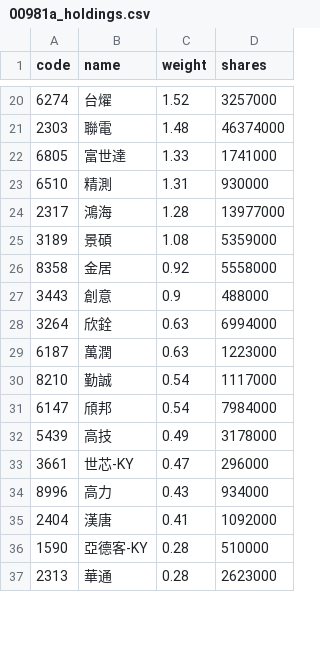
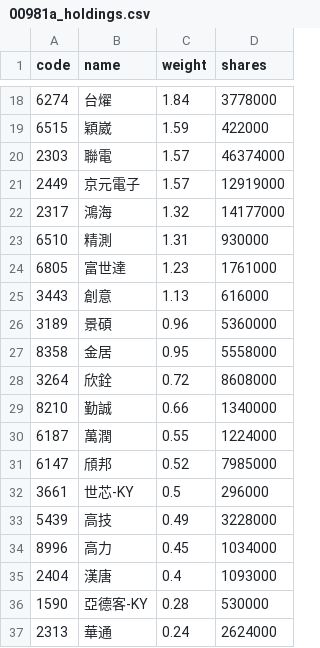
Before and after one commit to eceeff/etf_bot_for00981a, a CSV file: 00981a_holdings.csv, drawn as a sheet; only a part is shown, gaps mark what is left out; the diff covers the shown part only.

```diff
--- a/00981a_holdings.csv
+++ b/00981a_holdings.csv
@@ -20,18 +18,20 @@ code,name,weight,shares
-6274,台燿,1.52,3257000
-2303,聯電,1.48,46374000
-6805,富世達,1.33,1741000
+6274,台燿,1.84,3778000
+6515,穎崴,1.59,422000
+2303,聯電,1.57,46374000
+2449,京元電子,1.57,12919000
+2317,鴻海,1.32,14177000
 6510,精測,1.31,930000
-2317,鴻海,1.28,13977000
-3189,景碩,1.08,5359000
-8358,金居,0.92,5558000
-3443,創意,0.9,488000
-3264,欣銓,0.63,6994000
-6187,萬潤,0.63,1223000
-8210,勤誠,0.54,1117000
-6147,頎邦,0.54,7984000
-5439,高技,0.49,3178000
-3661,世芯-KY,0.47,296000
-8996,高力,0.43,934000
-2404,漢唐,0.41,1092000
-1590,亞德客-KY,0.28,510000
-2313,華通,0.28,2623000
+6805,富世達,1.23,1761000
+3443,創意,1.13,616000
+3189,景碩,0.96,5360000
+8358,金居,0.95,5558000
+3264,欣銓,0.72,8608000
+8210,勤誠,0.66,1340000
+6187,萬潤,0.55,1224000
+6147,頎邦,0.52,7985000
+3661,世芯-KY,0.5,296000
+5439,高技,0.49,3228000
+8996,高力,0.45,1034000
+2404,漢唐,0.4,1093000
+1590,亞德客-KY,0.28,530000
+2313,華通,0.24,2624000
```
Also changed, not shown: 7 added rows, 10 removed rows and 31 edited cells elsewhere in this file.
